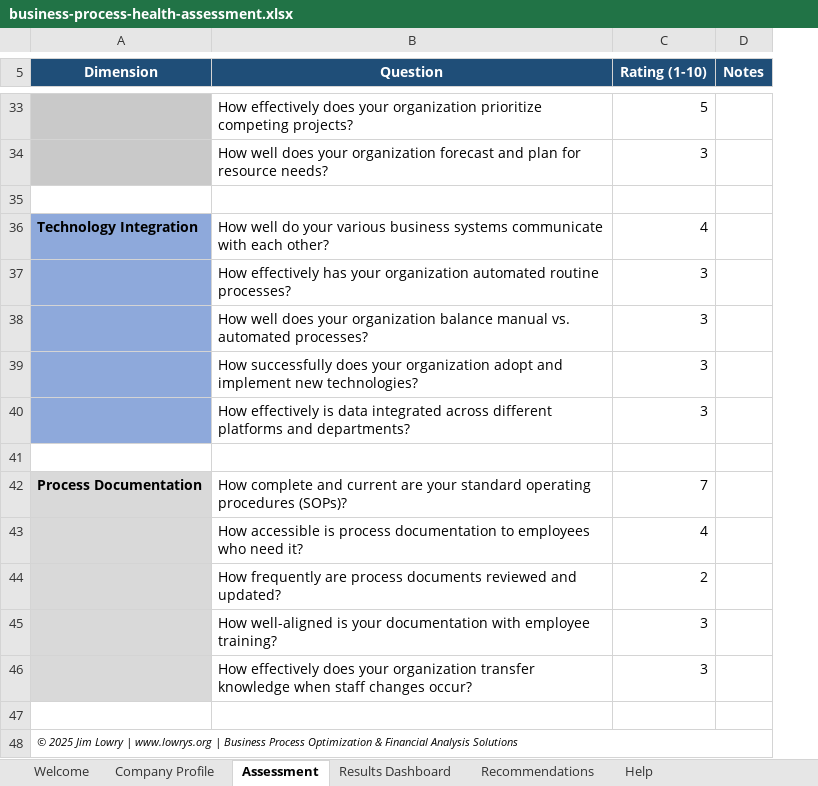
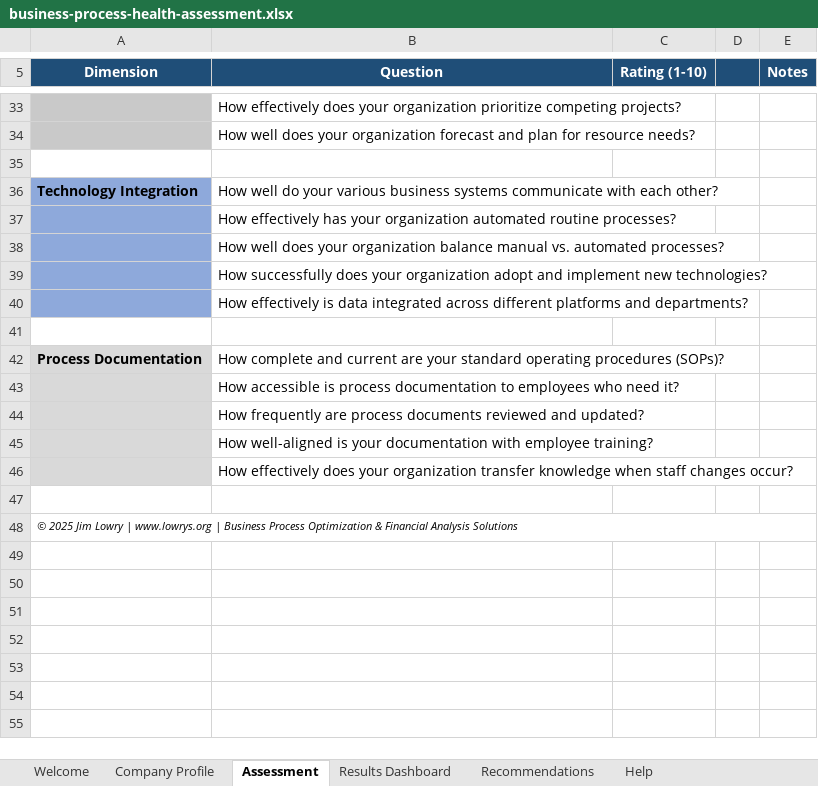
Before and after one commit to jimaniak/lowrys-website, an Excel workbook: public/documents/business-process-health-assessment.xlsx, sheet Assessment, drawn as a sheet; only a part is shown, gaps mark what is left out; values as stored, in another font and other column widths than the file's, no borders; the diff covers the shown part only; the diff names each change by its address in the sheet, - before the commit and + after, or states it on an @@ line.

```diff
--- a/public/documents/business-process-health-assessment.xlsx (sheet Assessment)
+++ b/public/documents/business-process-health-assessment.xlsx (sheet Assessment)
+column D, empty
-C33 (Rating (1-10)): 5
+C33 (Rating (1-10)): (empty)
-C34 (Rating (1-10)): 3
+C34 (Rating (1-10)): (empty)
-C36 (Rating (1-10)): 4
+C36 (Rating (1-10)): (empty)
-C37:C40 (Rating (1-10)): 3
+C37:C40 (Rating (1-10)): (empty)
-C42 (Rating (1-10)): 7
+C42 (Rating (1-10)): (empty)
-C43 (Rating (1-10)): 4
+C43 (Rating (1-10)): (empty)
-C44 (Rating (1-10)): 2
+C44 (Rating (1-10)): (empty)
-C45:C46 (Rating (1-10)): 3
+C45:C46 (Rating (1-10)): (empty)
```
Also changed, not shown: 23 edited cells elsewhere in this sheet, sheet Results Dashboard, sheet Recommendations, sheet Company Profile, charts or pictures.
